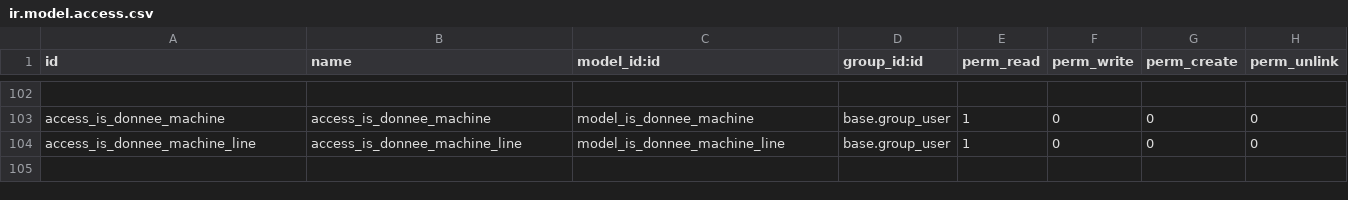
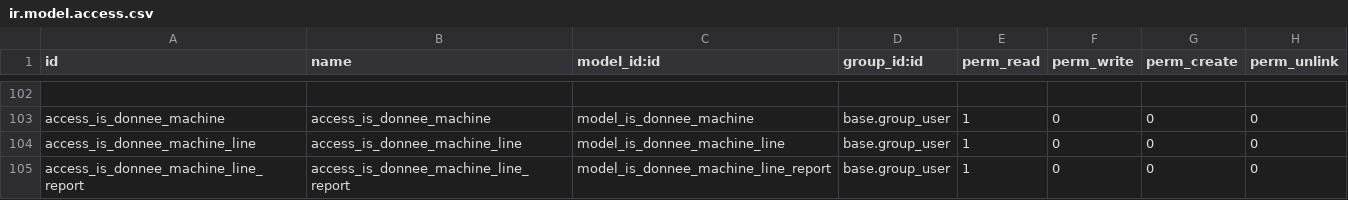
Before and after one commit to tonygalmiche/is_pg_2019, a CSV file: security/ir.model.access.csv, drawn as a sheet; only a part is shown, gaps mark what is left out; the diff names each change by its address in the sheet, - before the commit and + after, or states it on an @@ line.

Commit message:
add is_donnee_machine_report

```diff
--- a/security/ir.model.access.csv
+++ b/security/ir.model.access.csv
+row 105: access_is_donnee_machine_line_report | access_is_donnee_machine_line_report | model_is_donnee_machine_line_report | base.group_user | 1 | 0 | 0 | 0
```
Also changed, not shown: 2 other files.
